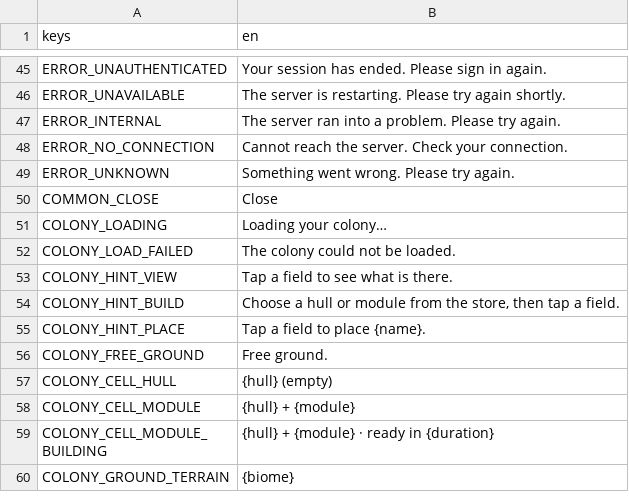
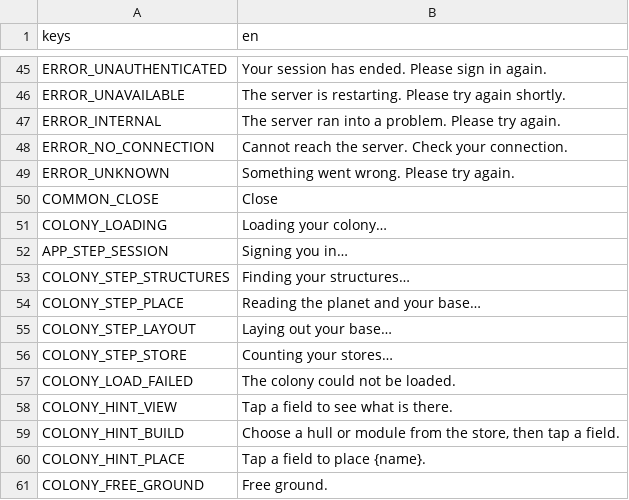
Before and after one commit to speedygtd-te/trade-empire2-frontend, a CSV file: i18n/strings.csv, drawn as a sheet; only a part is shown, gaps mark what is left out; the shorter side is filled out with more unchanged rows; the diff names each change by its address in the sheet, - before the commit and + after, or states it on an @@ line.

```diff
--- a/i18n/strings.csv
+++ b/i18n/strings.csv
+row 52: APP_STEP_SESSION | Signing you in…
+row 53: COLONY_STEP_STRUCTURES | Finding your structures…
+row 54: COLONY_STEP_PLACE | Reading the planet and your base…
+row 55: COLONY_STEP_LAYOUT | Laying out your base…
+row 56: COLONY_STEP_STORE | Counting your stores…
```
Also changed, not shown: 39 other files.
